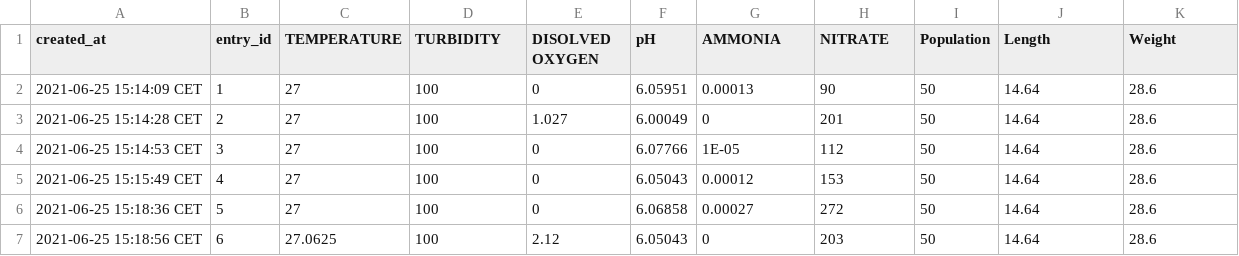
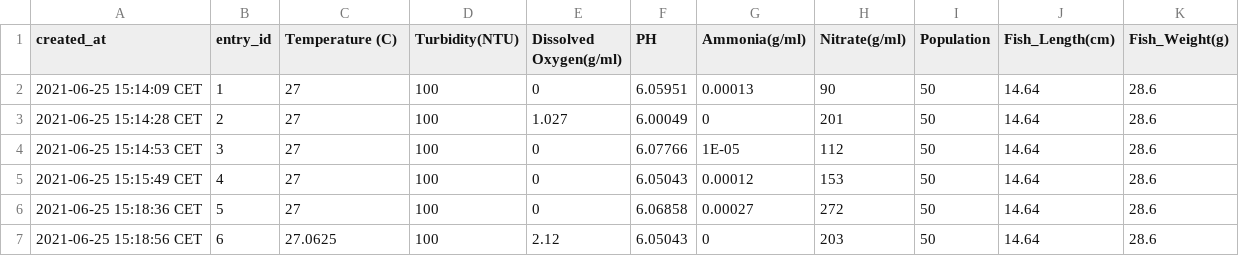
Before and after one commit to RomeroCode/DQAT, a CSV file: data/IoTPond12.csv, drawn as a sheet; only a part is shown.

Commit message:
update data_producer to dynamic headers

```diff
--- a/data/IoTPond12.csv
+++ b/data/IoTPond12.csv
@@ -1,2 +1,2 @@
-created_at,entry_id,TEMPERATURE,TURBIDITY,DISOLVED OXYGEN,pH,AMMONIA,NITRATE,Population,Length,Weight
+created_at,entry_id,Temperature (C),Turbidity(NTU),Dissolved Oxygen(g/ml),PH,Ammonia(g/ml),Nitrate(g/ml),Population,Fish_Length(cm),Fish_Weight(g)
 2021-06-25 15:14:09 CET,1,27,100,0,6.05951,0.00013,90,50,14.64,28.6
```
Also changed, not shown: 2 other files.
